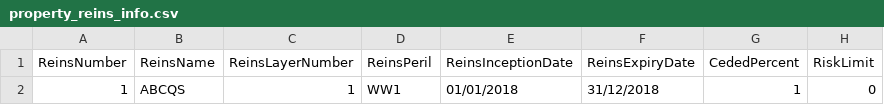
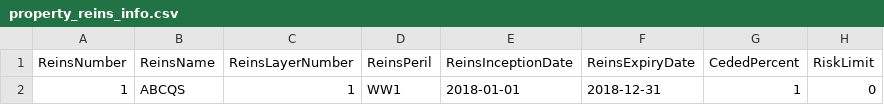
Before and after one commit to OasisLMF/ODS_OpenExposureData, a CSV file: OpenExposureData/Examples/property_reins_info.csv, drawn as a sheet; only a part is shown; the diff names each change by its address in the sheet, - before the commit and + after, or states it on an @@ line.

Commit message:
added examples

```diff
--- a/OpenExposureData/Examples/property_reins_info.csv
+++ b/OpenExposureData/Examples/property_reins_info.csv
-E2 (ReinsInceptionDate): 01/01/2018
+E2 (ReinsInceptionDate): 2018-01-01
-F2 (ReinsExpiryDate): 31/12/2018
+F2 (ReinsExpiryDate): 2018-12-31
```
